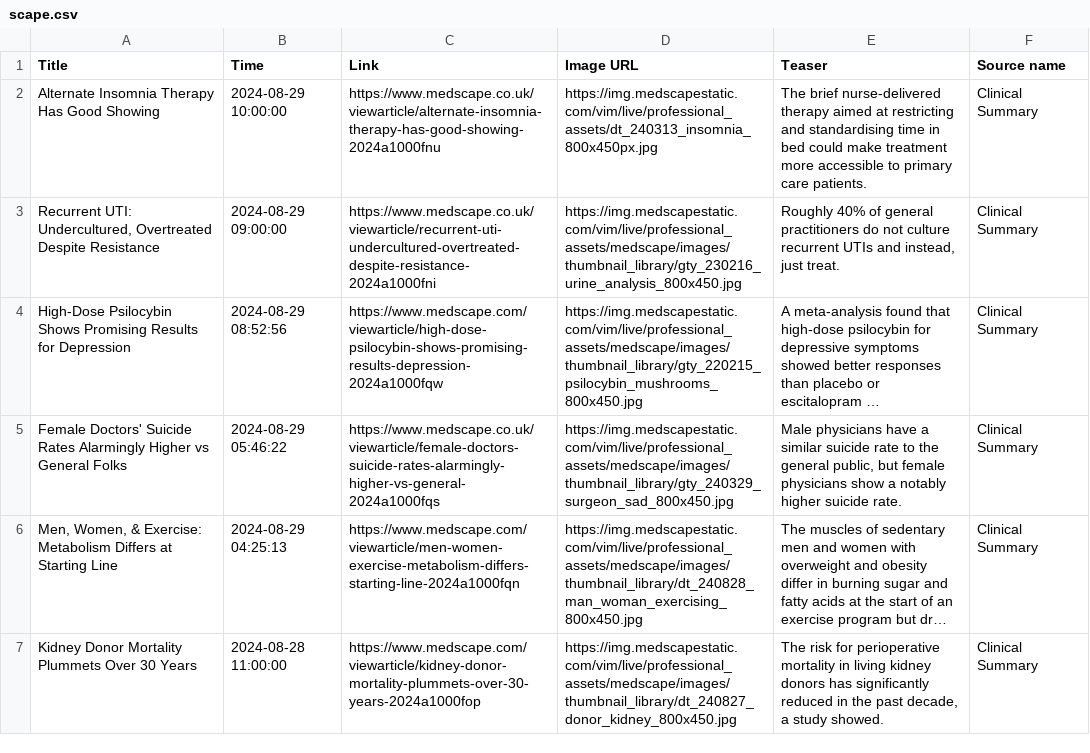
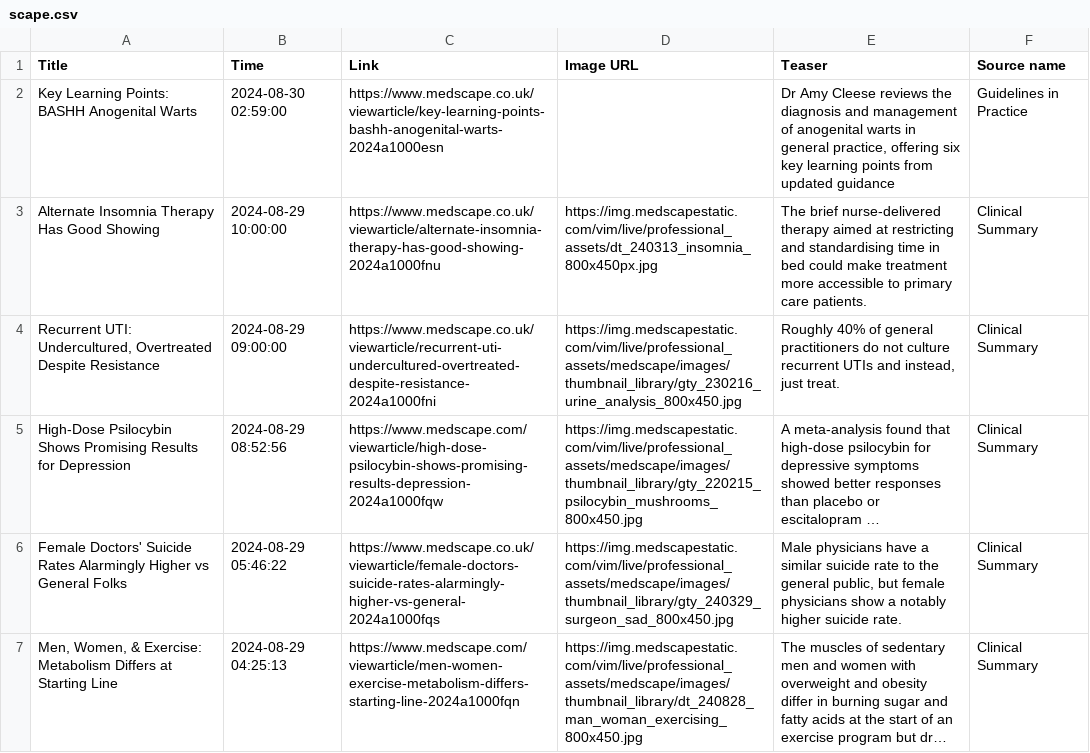
Before and after one commit to nuancedtire/mead, a CSV file: databases/scape.csv, drawn as a sheet; only a part is shown; the shorter side is filled out with more unchanged rows; long unchanged cells end in ….

```diff
--- a/databases/scape.csv
+++ b/databases/scape.csv
@@ -1,2 +1,3 @@
 Title,Time,Link,Image URL,Teaser,Source name
+Key Learning Points: BASHH Anogenital Warts,2024-08-30 02:59:00,https://www.medscape.co.uk/viewarticle/key-learning-points-bashh-anogenital-warts-2024a1000esn,,"Dr Amy Cleese reviews the diagnosis and management of anogenital warts in general practice, offering six key learning points from updated guidance",Guidelines in Practice
 Alternate Insomnia Therapy Has Good Showing,2024-08-29 10:00:00,https://www.medscape.co.uk/viewarticle/alternate-insomnia-therapy-has-good-showing-2024a1000fnu,https://img.medscapestatic.com/vim/live/professional_assets/dt_240313_insomnia_800x450px.jpg,The brief nurse-delivered therapy aimed at restricting and standardising time in bed could make treatment more accessible to primary care patients.,Clinical Summary
```
Also changed, not shown: databases/meds.csv, 5 other files.
